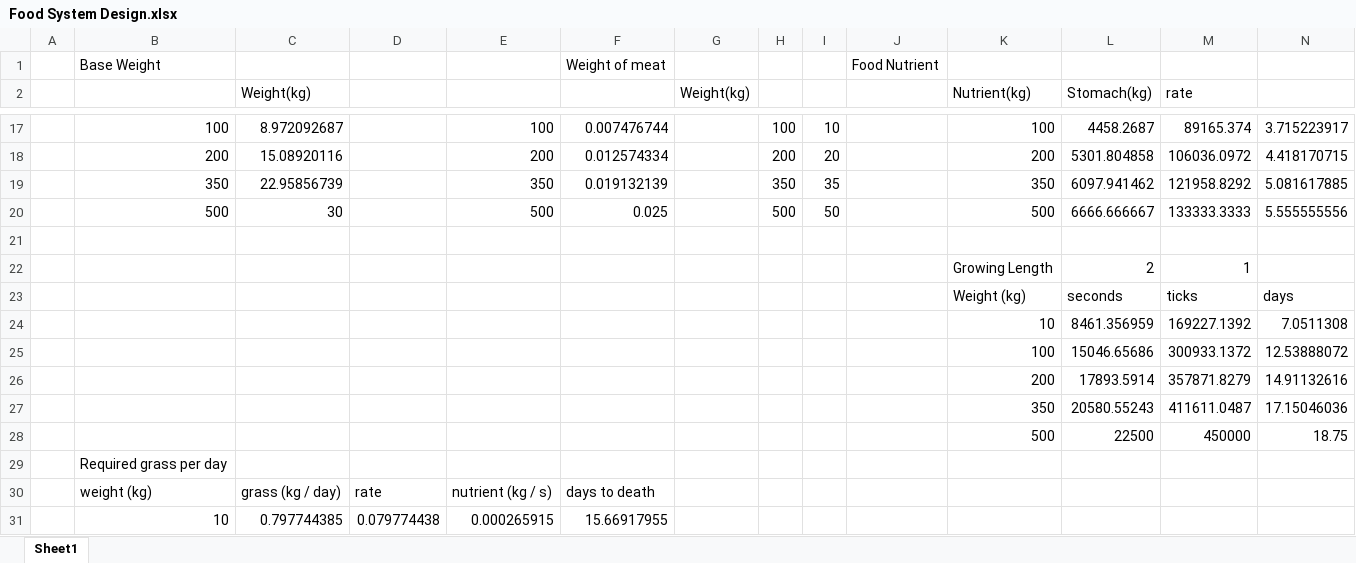
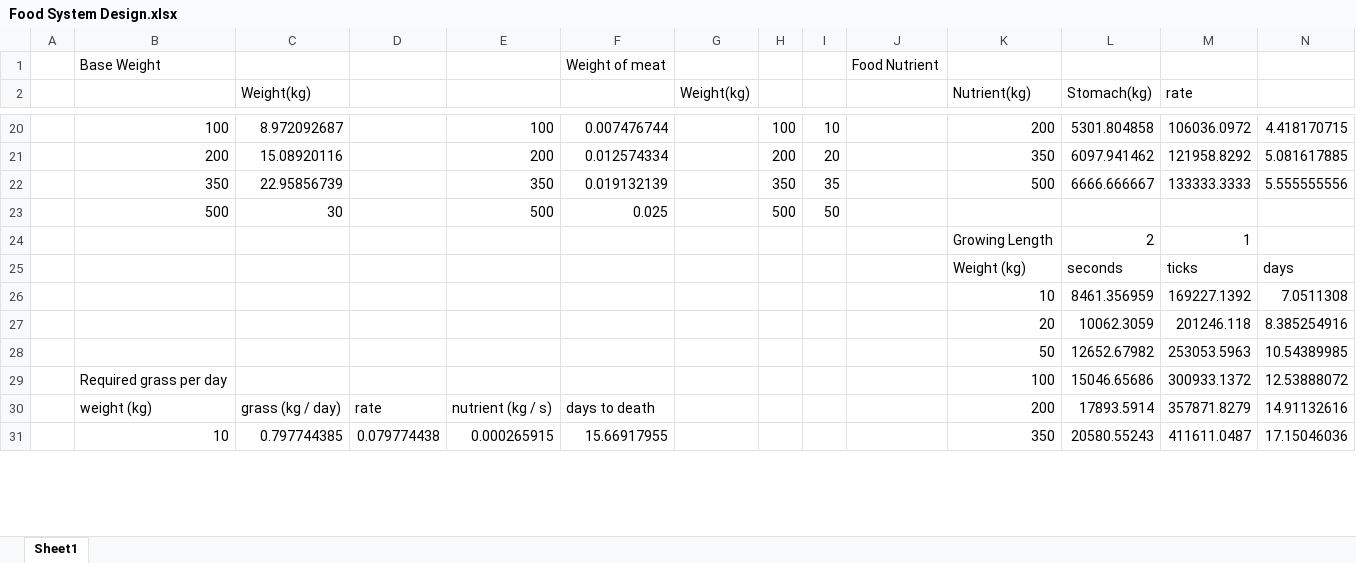
Before and after one commit to a3626a/HungryAnimals, an Excel workbook: sheets/Food System Design.xlsx, sheet Sheet1, drawn as a sheet; only a part is shown, gaps mark what is left out; values as stored, in another font and other column widths than the file's, no borders; charts and pictures not drawn; removed rows and columns are numbered as before the commit, all else as after; the diff covers the shown part only; the diff names each change by its address in the sheet, - before the commit and + after, or states it on an @@ line.

```diff
--- a/sheets/Food System Design.xlsx (sheet Sheet1)
+++ b/sheets/Food System Design.xlsx (sheet Sheet1)
-K20 (Nutrient(kg)): 100
+K20 (Nutrient(kg)): 200
-L20 (Stomach(kg)): 4458.2687
+L20 (Stomach(kg)): 5301.804858
-M20 (rate): 89165.374
+M20 (rate): 106036.0972
-N20: 3.715223917
+N20: 4.418170715
-K21 (Nutrient(kg)): 200
+K21 (Nutrient(kg)): 350
-L21 (Stomach(kg)): 5301.804858
+L21 (Stomach(kg)): 6097.941462
-M21 (rate): 106036.0972
+M21 (rate): 121958.8292
-N21: 4.418170715
+N21: 5.081617885
-K22 (Nutrient(kg)): 350
+K22 (Nutrient(kg)): 500
-L22 (Stomach(kg)): 6097.941462
+L22 (Stomach(kg)): 6666.666667
-M22 (rate): 121958.8292
+M22 (rate): 133333.3333
-N22: 5.081617885
+N22: 5.555555556
-K23 (Nutrient(kg)): 500
+K23 (Nutrient(kg)): (empty)
-L23 (Stomach(kg)): 6666.666667
+L23 (Stomach(kg)): (empty)
-M23 (rate): 133333.3333
+M23 (rate): (empty)
-N23: 5.555555556
+N23: (empty)
-row 21: (empty)
+row 27:  |  |  |  |  |  |  |  |  |  | 20 | 10062.3059 | 201246.118 | 8.385254916
+row 28:  |  |  |  |  |  |  |  |  |  | 50 | 12652.67982 | 253053.5963 | 10.54389985
-B29: (empty)
+B29: Required grass per day
-row 26:  |  |  |  |  |  |  |  |  |  | 200 | 17893.5914 | 357871.8279 | 14.91132616
-row 27:  |  |  |  |  |  |  |  |  |  | 350 | 20580.55243 | 411611.0487 | 17.15046036
-row 28:  |  |  |  |  |  |  |  |  |  | 500 | 22500 | 450000 | 18.75
-row 29:  | Required grass per day
-K30 (Nutrient(kg)): (empty)
+K30 (Nutrient(kg)): 200
-L30 (Stomach(kg)): (empty)
+L30 (Stomach(kg)): 17893.5914
-M30 (rate): (empty)
+M30 (rate): 357871.8279
-N30: (empty)
+N30: 14.91132616
-K31 (Nutrient(kg)): (empty)
+K31 (Nutrient(kg)): 350
-L31 (Stomach(kg)): (empty)
+L31 (Stomach(kg)): 20580.55243
-M31 (rate): (empty)
+M31 (rate): 411611.0487
-N31: (empty)
+N31: 17.15046036
```
Also changed, not shown: 5 added rows, 2 removed rows and 30 edited cells elsewhere in this sheet, formulas that keep their value, charts or pictures, 8 other files.
